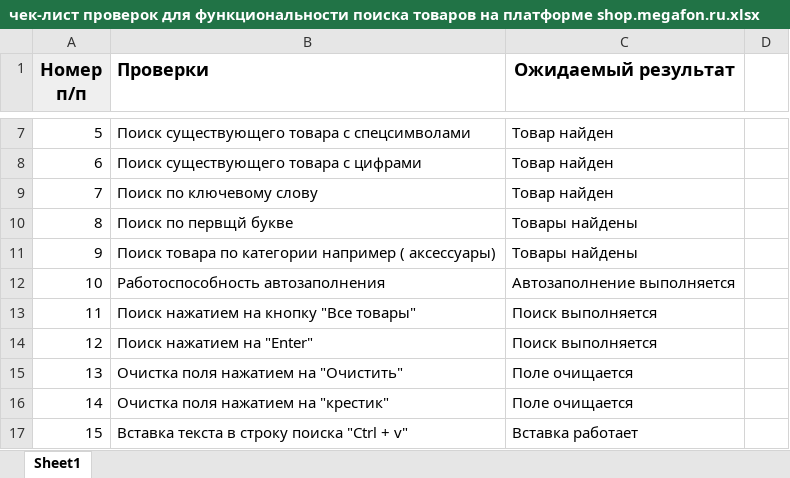
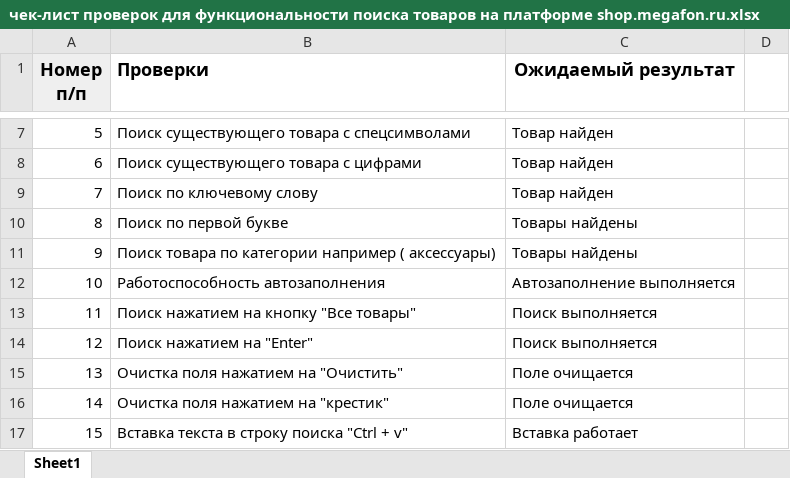
Before and after one commit to Elena11853/SemenkovaE_17jul2025, an Excel workbook: step_1/чек-лист проверок для функциональности поиска товаров на платформе shop.megafon.ru.xlsx, sheet Sheet1, drawn as a sheet; only a part is shown, gaps mark what is left out; values as stored, in another font and other column widths than the file's, no borders; the diff names each change by its address in the sheet, - before the commit and + after, or states it on an @@ line.

Commit message:
исправлена опечатка

```diff
--- a/step_1/чек-лист проверок для функциональности поиска товаров на платформе shop.megafon.ru.xlsx (sheet Sheet1)
+++ b/step_1/чек-лист проверок для функциональности поиска товаров на платформе shop.megafon.ru.xlsx (sheet Sheet1)
-B10 (Проверки): Поиск по первщй букве
+B10 (Проверки): Поиск по первой букве
```
